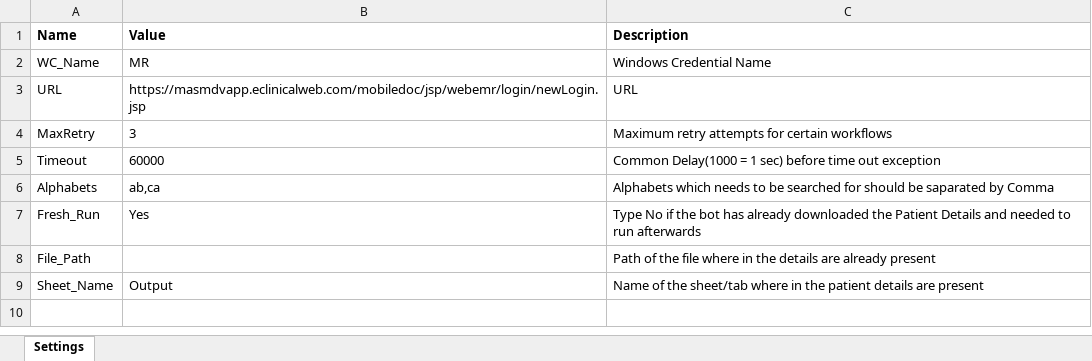
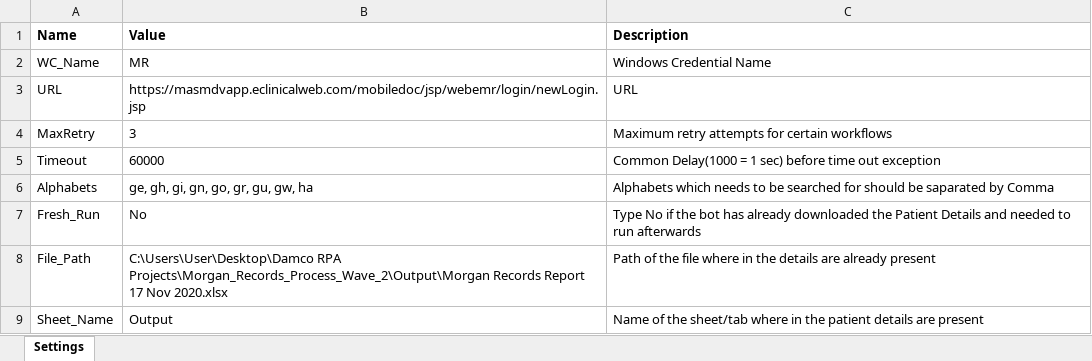
Before and after one commit to rawatsandeep106/Morgon_Record_Process_Wave_2, an Excel workbook: Input/Config.xlsx, sheet Settings, drawn as a sheet; values as stored, in another font and other column widths than the file's, no borders; the diff names each change by its address in the sheet, - before the commit and + after, or states it on an @@ line.

```diff
--- a/Input/Config.xlsx (sheet Settings)
+++ b/Input/Config.xlsx (sheet Settings)
-B6 (Value): ab,ca
+B6 (Value): ge, gh, gi, gn, go, gr, gu, gw, ha
-B7 (Value): Yes
+B7 (Value): No
-B8 (Value): (empty)
+B8 (Value): C:\Users\User\Desktop\Damco RPA Projects\Morgan_Records_Process_Wave_2\Output\Morgan Records Report 17 Nov 2020.xlsx
```
Also changed, not shown: 8 other files.
